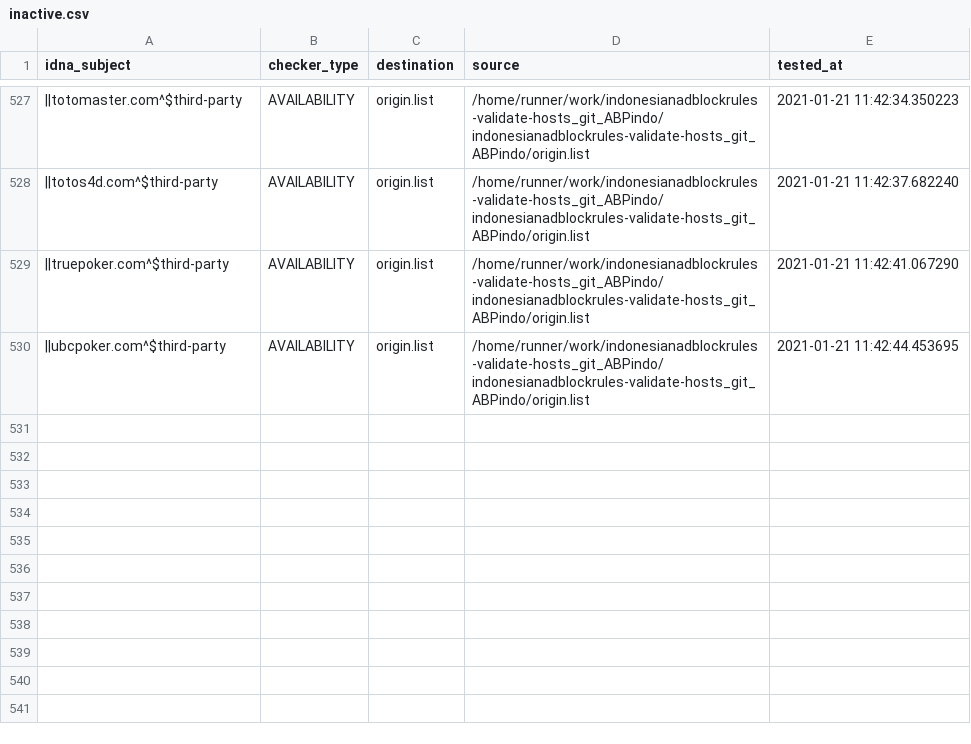
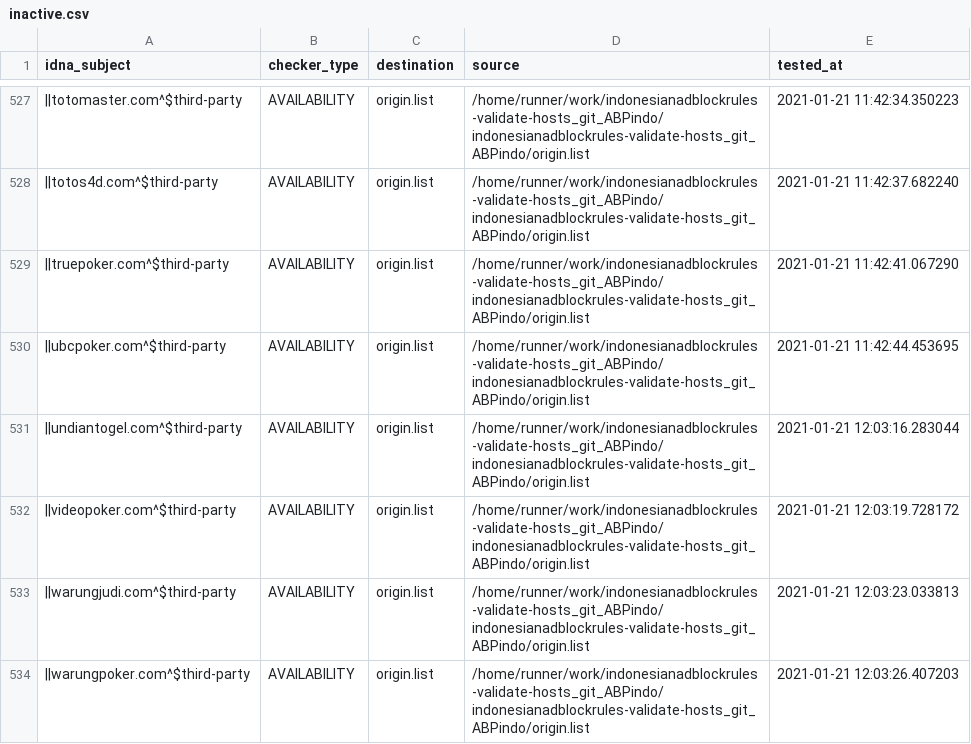
Before and after one commit to dead-hosts/indonesianadblockrules-validate-hosts_git_ABPindo, a CSV file: .pyfunceble/inactive.csv, drawn as a sheet; only a part is shown, gaps mark what is left out; the diff names each change by its address in the sheet, - before the commit and + after, or states it on an @@ line.

Commit message:
[Autosave][Dead-Hosts::indonesianadblockrules-validate-hosts_git_ABPindo]

```diff
--- a/.pyfunceble/inactive.csv
+++ b/.pyfunceble/inactive.csv
+row 531: ||undiantogel.com^$third-party | AVAILABILITY | origin.list | /home/runner/work/indonesianadblockrules-validate-hosts_git_ABPindo/indonesianadblockrules-validate-hosts_git_ABPindo/origin.list | 2021-01-21 12:03:16.283044
+row 532: ||videopoker.com^$third-party | AVAILABILITY | origin.list | /home/runner/work/indonesianadblockrules-validate-hosts_git_ABPindo/indonesianadblockrules-validate-hosts_git_ABPindo/origin.list | 2021-01-21 12:03:19.728172
+row 533: ||warungjudi.com^$third-party | AVAILABILITY | origin.list | /home/runner/work/indonesianadblockrules-validate-hosts_git_ABPindo/indonesianadblockrules-validate-hosts_git_ABPindo/origin.list | 2021-01-21 12:03:23.033813
+row 534: ||warungpoker.com^$third-party | AVAILABILITY | origin.list | /home/runner/work/indonesianadblockrules-validate-hosts_git_ABPindo/indonesianadblockrules-validate-hosts_git_ABPindo/origin.list | 2021-01-21 12:03:26.407203
```
Also changed, not shown: output/origin.list/continue.csv, 6 other files.
